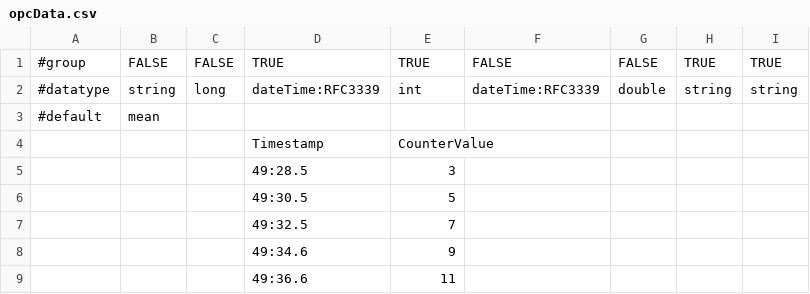
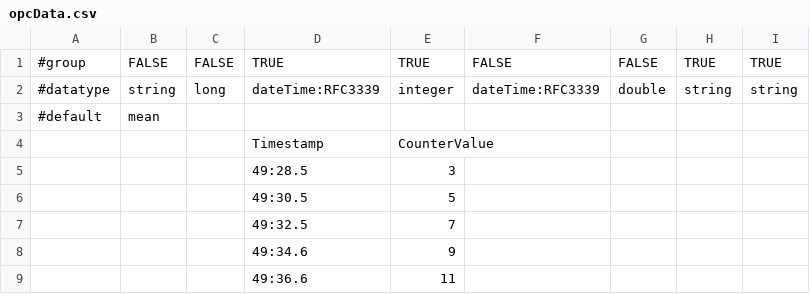
Before and after one commit to Affan0021/opc, a CSV file: opcData.csv, drawn as a sheet; only a part is shown.

Commit message:
Add files via upload

```diff
--- a/opcData.csv
+++ b/opcData.csv
@@ -1,3 +1,3 @@
 #group,FALSE,FALSE,TRUE,TRUE,FALSE,FALSE,TRUE,TRUE
-#datatype,string,long,dateTime:RFC3339,int,dateTime:RFC3339,double,string,string
+#datatype,string,long,dateTime:RFC3339,integer,dateTime:RFC3339,double,string,string
 #default,mean,,,,,,,
```
